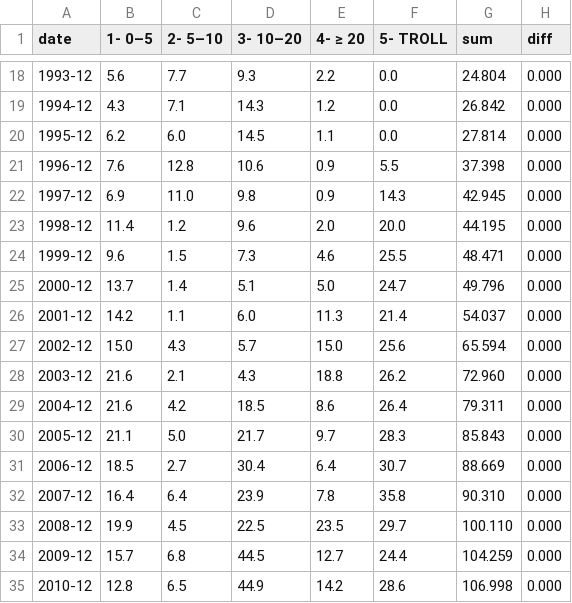
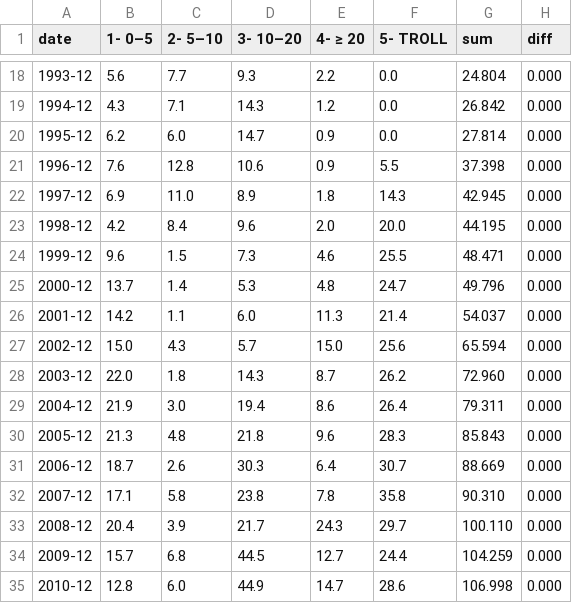
Before and after one commit to ivarref/clj-simple-chart, a CSV file: data/ncs/gas-production-rp-bucket-stacked-yearly.csv, drawn as a sheet; only a part is shown, gaps mark what is left out; the diff covers the shown part only.

```diff
--- a/data/ncs/gas-production-rp-bucket-stacked-yearly.csv
+++ b/data/ncs/gas-production-rp-bucket-stacked-yearly.csv
@@ -19,17 +19,17 @@ date,1- 0–5,2- 5–10,3- 10–20,4- ≥ 20,5- TROLL,sum,diff
 1994-12,4.3,7.1,14.3,1.2,0.0,26.842,0.000
-1995-12,6.2,6.0,14.5,1.1,0.0,27.814,0.000
+1995-12,6.2,6.0,14.7,0.9,0.0,27.814,0.000
 1996-12,7.6,12.8,10.6,0.9,5.5,37.398,0.000
-1997-12,6.9,11.0,9.8,0.9,14.3,42.945,0.000
-1998-12,11.4,1.2,9.6,2.0,20.0,44.195,0.000
+1997-12,6.9,11.0,8.9,1.8,14.3,42.945,0.000
+1998-12,4.2,8.4,9.6,2.0,20.0,44.195,0.000
 1999-12,9.6,1.5,7.3,4.6,25.5,48.471,0.000
-2000-12,13.7,1.4,5.1,5.0,24.7,49.796,0.000
+2000-12,13.7,1.4,5.3,4.8,24.7,49.796,0.000
 2001-12,14.2,1.1,6.0,11.3,21.4,54.037,0.000
 2002-12,15.0,4.3,5.7,15.0,25.6,65.594,0.000
-2003-12,21.6,2.1,4.3,18.8,26.2,72.960,0.000
-2004-12,21.6,4.2,18.5,8.6,26.4,79.311,0.000
-2005-12,21.1,5.0,21.7,9.7,28.3,85.843,0.000
-2006-12,18.5,2.7,30.4,6.4,30.7,88.669,0.000
-2007-12,16.4,6.4,23.9,7.8,35.8,90.310,0.000
-2008-12,19.9,4.5,22.5,23.5,29.7,100.110,0.000
+2003-12,22.0,1.8,14.3,8.7,26.2,72.960,0.000
+2004-12,21.9,3.0,19.4,8.6,26.4,79.311,0.000
+2005-12,21.3,4.8,21.8,9.6,28.3,85.843,0.000
+2006-12,18.7,2.6,30.3,6.4,30.7,88.669,0.000
+2007-12,17.1,5.8,23.8,7.8,35.8,90.310,0.000
+2008-12,20.4,3.9,21.7,24.3,29.7,100.110,0.000
 2009-12,15.7,6.8,44.5,12.7,24.4,104.259,0.000
-2010-12,12.8,6.5,44.9,14.2,28.6,106.998,0.000
+2010-12,12.8,6.0,44.9,14.7,28.6,106.998,0.000
```
Also changed, not shown: 2 added rows, 1 removed row and 30 edited cells elsewhere in this file, data/7022/7022-by-region.csv, data/ncs/gas-production-rp-bucket-stacked-monthly.csv, 31 other files.
